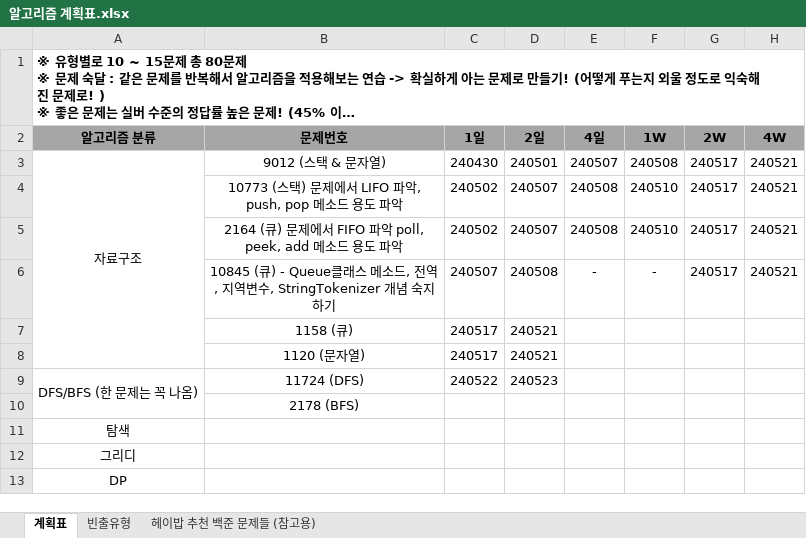
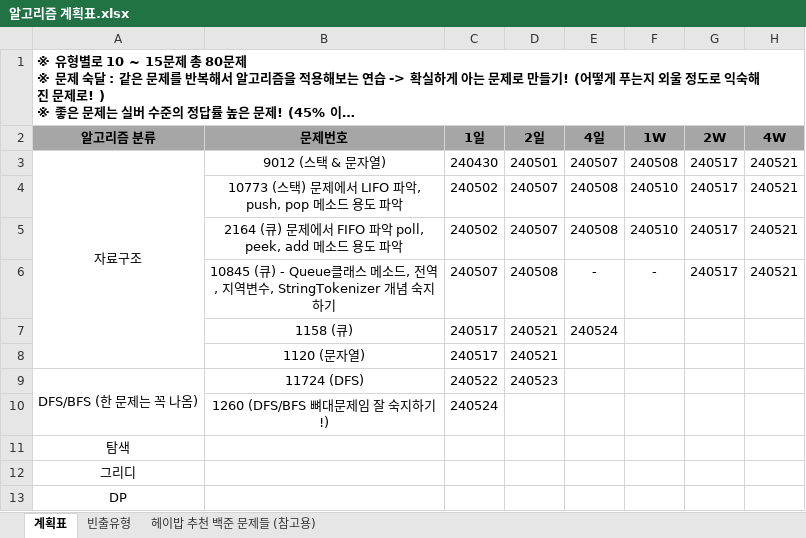
Before and after one commit to developerKTU/AlgorithmStudy, an Excel workbook: 알고리즘 계획표.xlsx, sheet 계획표, drawn as a sheet; long unchanged cells end in …; values as stored, in another font and other column widths than the file's, no borders; removed rows and columns are numbered as before the commit, all else as after; the diff names each change by its address in the sheet, - before the commit and + after, or states it on an @@ line.

```diff
--- a/알고리즘 계획표.xlsx (sheet 계획표)
+++ b/알고리즘 계획표.xlsx (sheet 계획표)
-E7 (4일): (empty)
+E7 (4일): 240524
-row 10:  | 2178 (BFS)
+row 10:  | 1260 (DFS/BFS 뼈대문제임 잘 숙지하기!) | 240524
```
Also changed, not shown: 1 other file.
